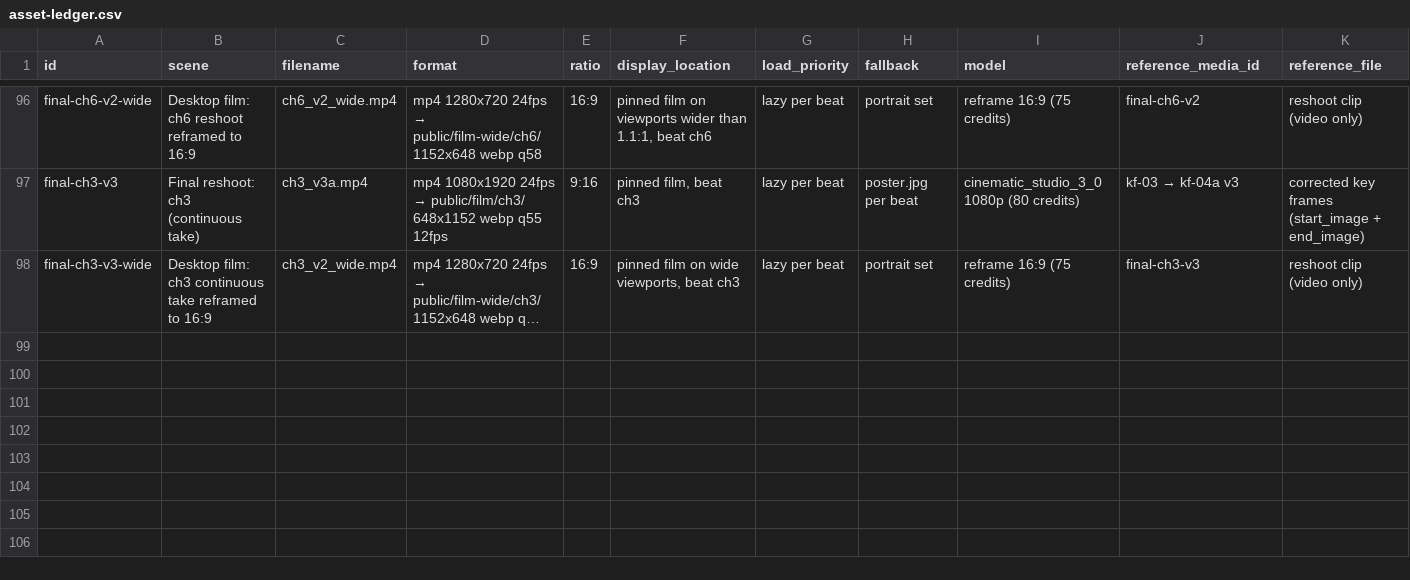
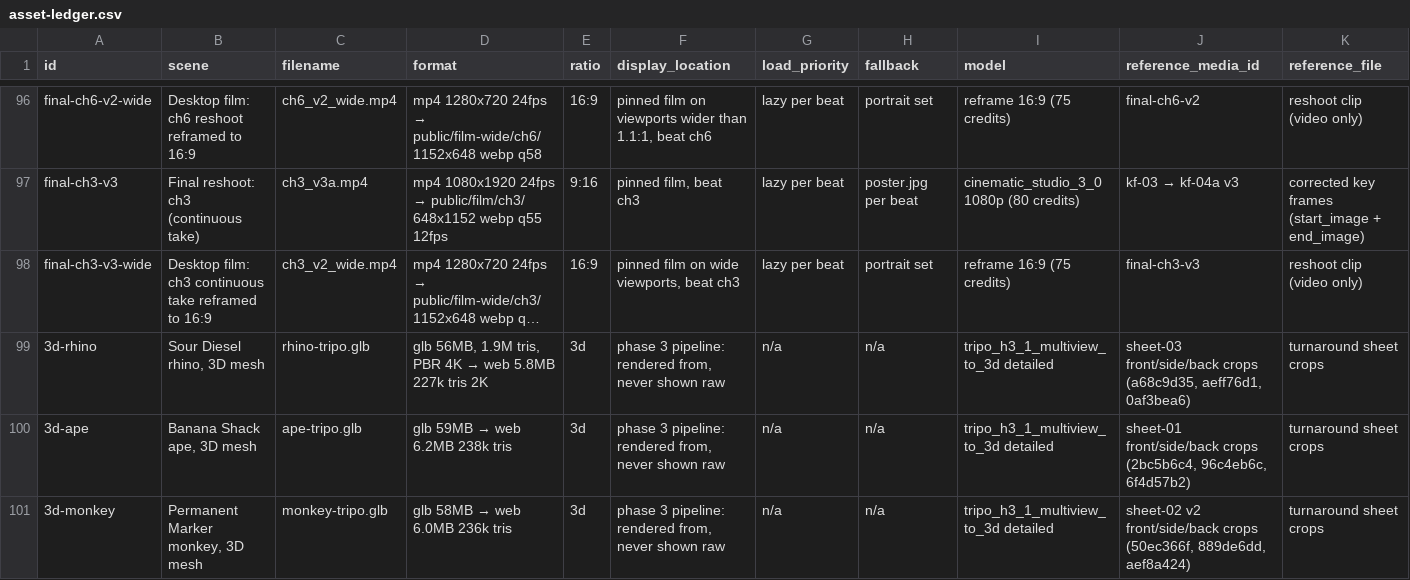
Before and after one commit to SynergyZAW/test, a CSV file: docs/asset-ledger.csv, drawn as a sheet; only a part is shown, gaps mark what is left out; long unchanged cells end in …; rows hold the shown columns only; the diff names each change by its address in the sheet, - before the commit and + after, or states it on an @@ line.

```diff
--- a/docs/asset-ledger.csv
+++ b/docs/asset-ledger.csv
+row 99: 3d-rhino | Sour Diesel rhino, 3D mesh | rhino-tripo.glb | glb 56MB, 1.9M tris, PBR 4K → web 5.8MB 227k tris 2K | 3d | phase 3 pipeline: rendered from, never shown raw | n/a | n/a | tripo_h3_1_multiview_to_3d detailed | sheet-03 front/side/back crops (a68c9d35, aeff76d1, 0af3bea6) | turnaround sheet crops
+row 100: 3d-ape | Banana Shack ape, 3D mesh | ape-tripo.glb | glb 59MB → web 6.2MB 238k tris | 3d | phase 3 pipeline: rendered from, never shown raw | n/a | n/a | tripo_h3_1_multiview_to_3d detailed | sheet-01 front/side/back crops (2bc5b6c4, 96c4eb6c, 6f4d57b2) | turnaround sheet crops
+row 101: 3d-monkey | Permanent Marker monkey, 3D mesh | monkey-tripo.glb | glb 58MB → web 6.0MB 236k tris | 3d | phase 3 pipeline: rendered from, never shown raw | n/a | n/a | tripo_h3_1_multiview_to_3d detailed | sheet-02 v2 front/side/back crops (50ec366f, 889de6dd, aef8a424) | turnaround sheet crops
```
Also changed, not shown: 7 other files.
